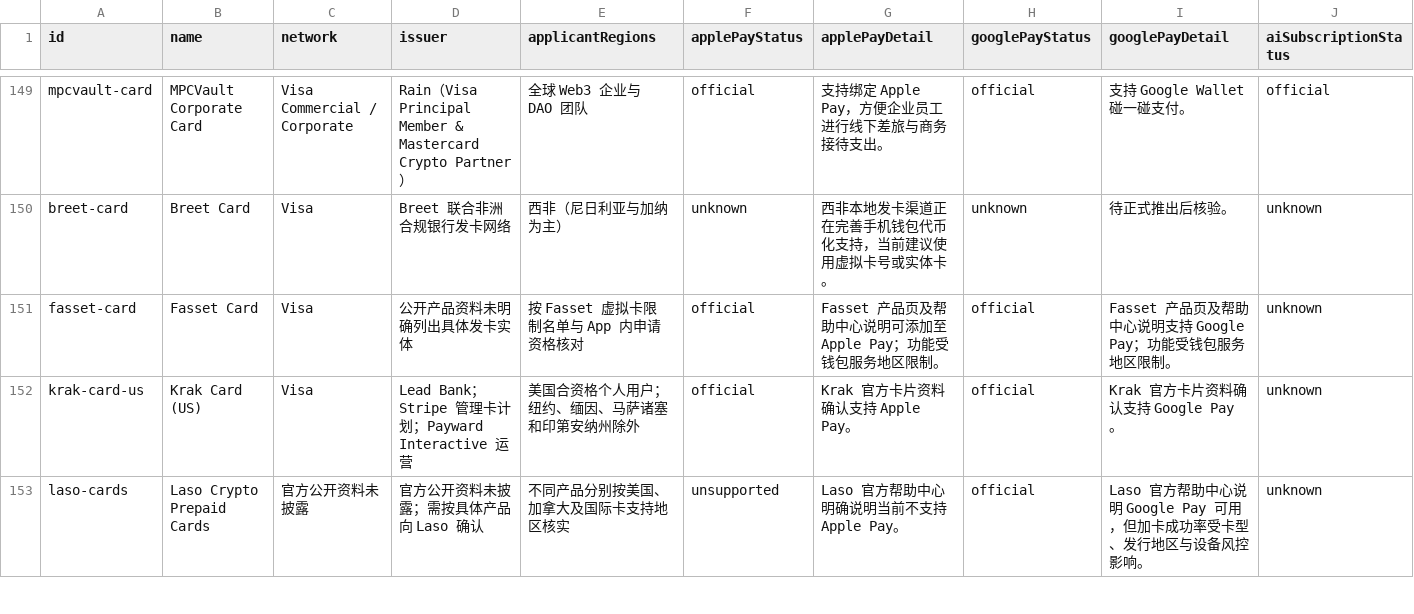
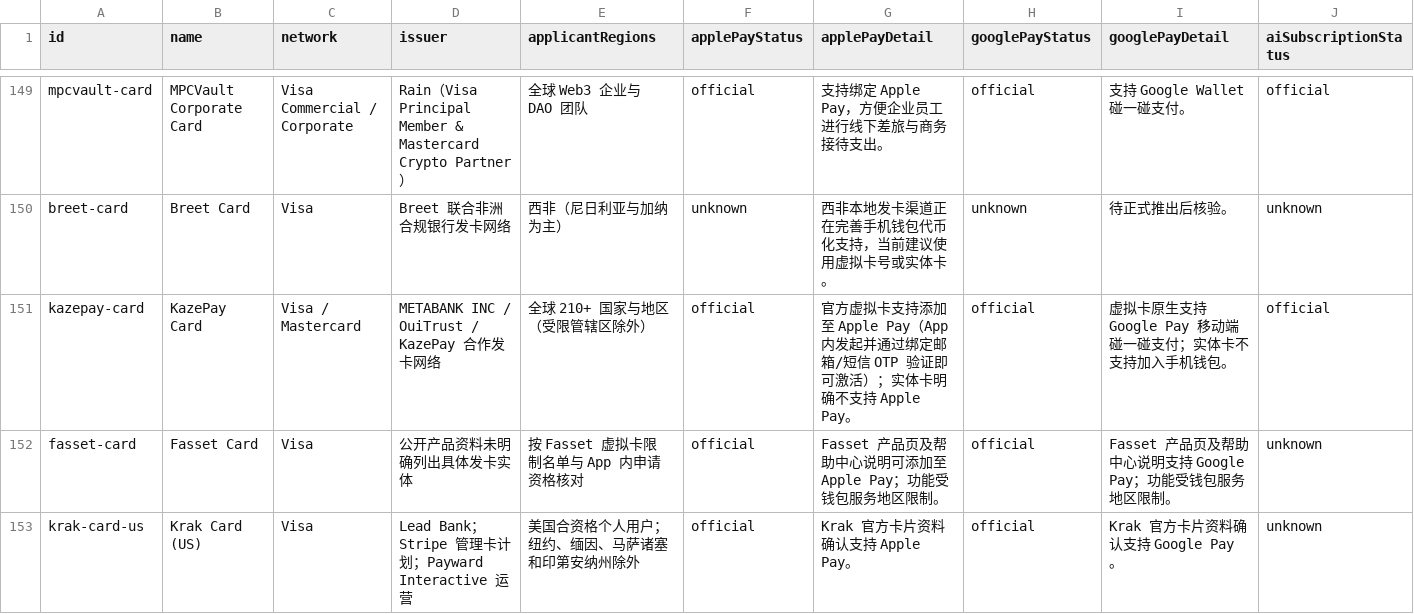
Before and after one commit to liam1024-tech/awesome-crypto-cards, a CSV file: data/payment-compatibility.csv, drawn as a sheet; only a part is shown, gaps mark what is left out; the shorter side is filled out with more unchanged rows; rows hold the shown columns only; the diff names each change by its address in the sheet, - before the commit and + after, or states it on an @@ line.

Commit message:
chore(sync): sync 154-card datasets and 146-card app privacy matrix (2026-10-15)

```diff
--- a/data/payment-compatibility.csv
+++ b/data/payment-compatibility.csv
+row 151: kazepay-card | KazePay Card | Visa / Mastercard | METABANK INC / OuiTrust / KazePay 合作发卡网络 | 全球 210+ 国家与地区（受限管辖区除外） | official | 官方虚拟卡支持添加至 Apple Pay（App 内发起并通过绑定邮箱/短信 OTP 验证即可激活）；实体卡明确不支持 Apple Pay。 | official | 虚拟卡原生支持 Google Pay 移动端碰一碰支付；实体卡不支持加入手机钱包。 | official
```
Also changed, not shown: data/ucard-coverage.csv, 4 other files.
